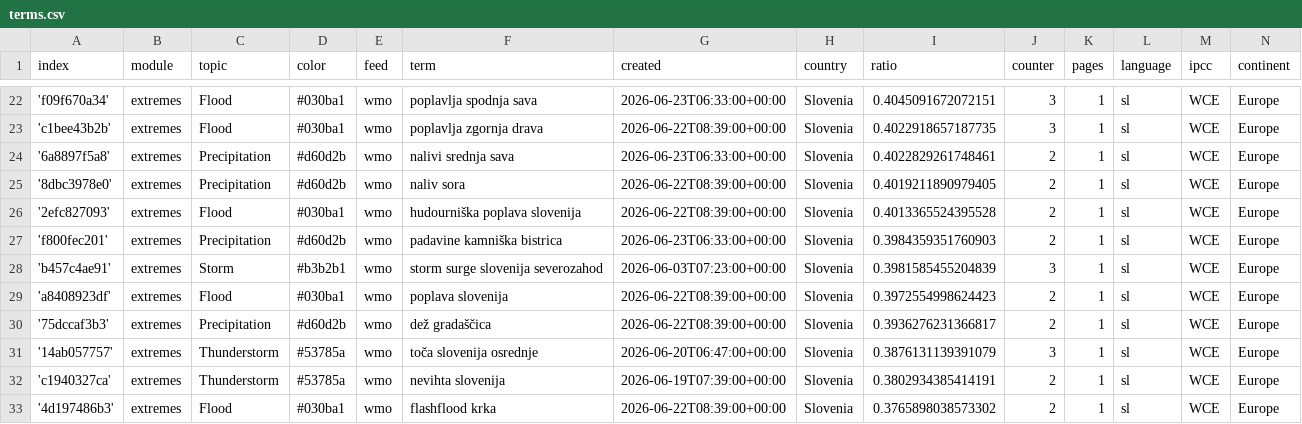
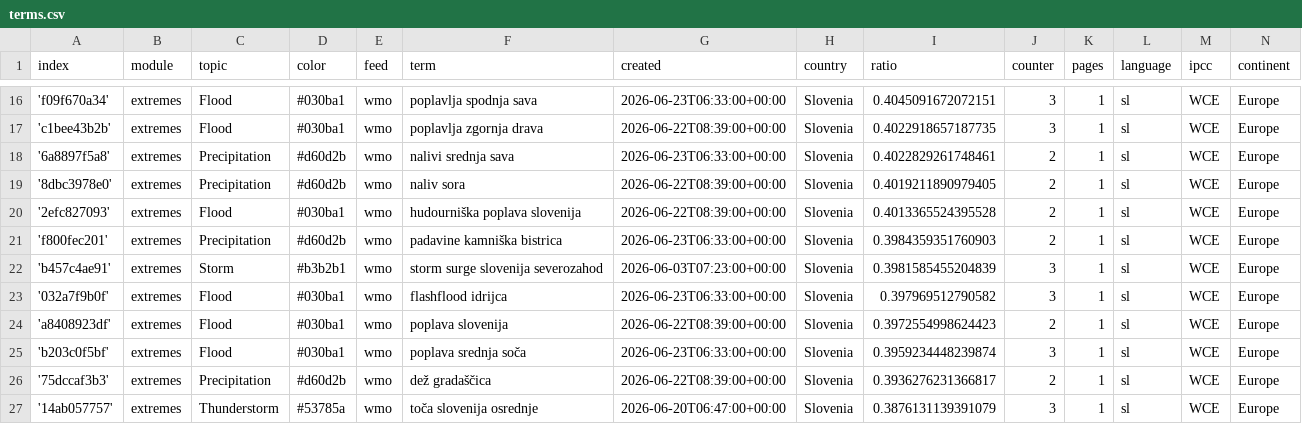
Before and after one commit to alime78-news/slowenienExtremes, a CSV file: terms.csv, drawn as a sheet; only a part is shown, gaps mark what is left out; the shorter side is filled out with more unchanged rows; the diff covers the shown part only; the diff names each change by its address in the sheet, - before the commit and + after, or states it on an @@ line.

```diff
--- a/terms.csv
+++ b/terms.csv
+row 23: '032a7f9b0f' | extremes | Flood | #030ba1 | wmo | flashflood idrijca | 2026-06-23T06:33:00+00:00 | Slovenia | 0.397969512790582 | 3 | 1 | sl | WCE | Europe
+row 25: 'b203c0f5bf' | extremes | Flood | #030ba1 | wmo | poplava srednja soča | 2026-06-23T06:33:00+00:00 | Slovenia | 0.3959234448239874 | 3 | 1 | sl | WCE | Europe
```
Also changed, not shown: 4 added rows, 6 removed rows and 20 edited cells elsewhere in this file.
